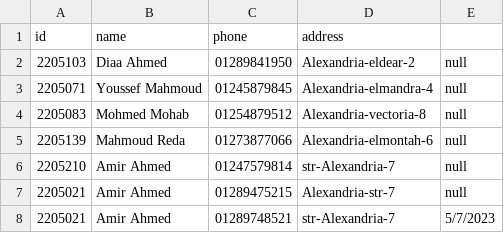
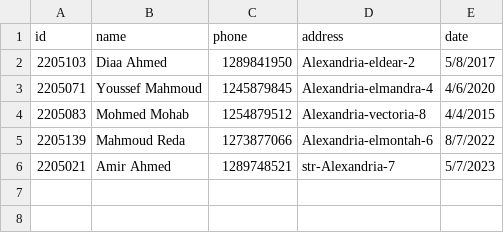
Before and after one commit to DiaaAhmedHassan/SuperMarketSystem, a CSV file: clientsData.csv, drawn as a sheet.

Commit message:
golden client ready

```diff
--- a/clientsData.csv
+++ b/clientsData.csv
@@ -1,8 +1,6 @@
-id,name,phone,address
-2205103,Diaa Ahmed,01289841950,Alexandria-eldear-2,null
- 2205071,Youssef Mahmoud,01245879845,Alexandria-elmandra-4,null
- 2205083,Mohmed Mohab,01254879512,Alexandria-vectoria-8,null
- 2205139,Mahmoud Reda,01273877066,Alexandria-elmontah-6,null
- 2205210,Amir Ahmed,01247579814,str-Alexandria-7,null
- 2205021,Amir Ahmed,01289475215,Alexandria-str-7,null
- 2205021,Amir Ahmed,01289748521,str-Alexandria-7,5/7/2023
+id,name,phone,address,date
+2205103,Diaa Ahmed,1289841950,Alexandria-eldear-2,5/8/2017
+2205071,Youssef Mahmoud,1245879845,Alexandria-elmandra-4,4/6/2020
+2205083,Mohmed Mohab,1254879512,Alexandria-vectoria-8,4/4/2015
+2205139,Mahmoud Reda,1273877066,Alexandria-elmontah-6,8/7/2022
+2205021,Amir Ahmed,1289748521,str-Alexandria-7,5/7/2023
```
Also changed, not shown: 4 other files.
